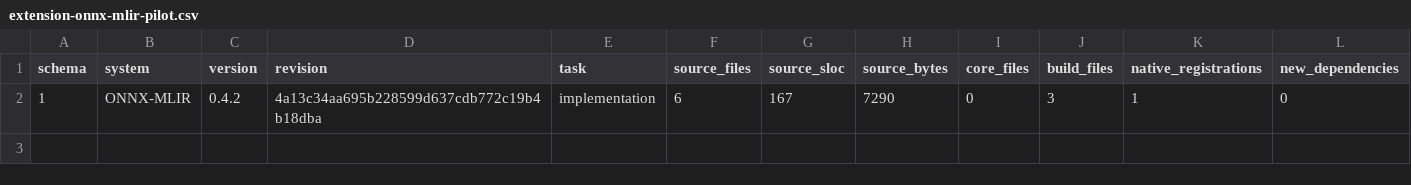
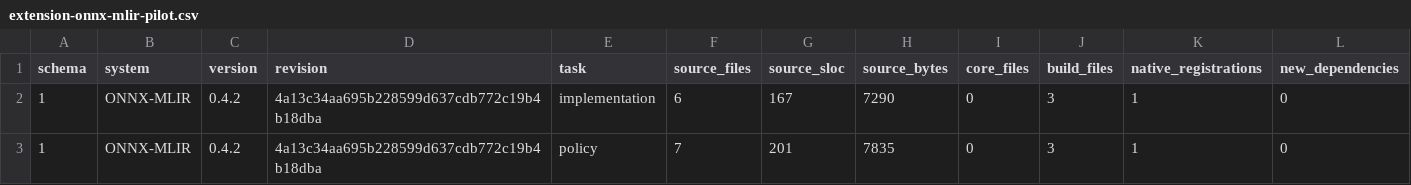
Before and after one commit to lancerstadium/joggle, a CSV file: paper/data/extension-onnx-mlir-pilot.csv, drawn as a sheet; only a part is shown; rows hold the shown columns only; the diff names each change by its address in the sheet, - before the commit and + after, or states it on an @@ line.

Commit message:
Complete ONNX-MLIR policy baseline

```diff
--- a/paper/data/extension-onnx-mlir-pilot.csv
+++ b/paper/data/extension-onnx-mlir-pilot.csv
+row 3: 1 | ONNX-MLIR | 0.4.2 | 4a13c34aa695b228599d637cdb772c19b4b18dba | policy | 7 | 201 | 7835 | 0 | 3 | 1 | 0
```
Also changed, not shown: 19 other files.
